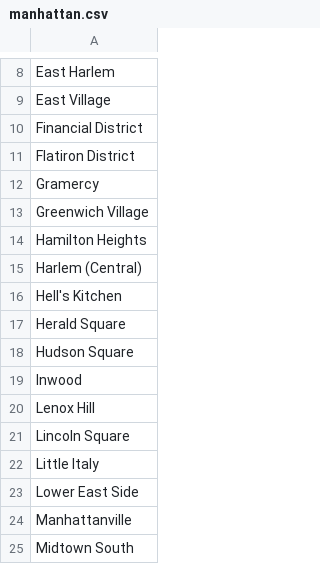
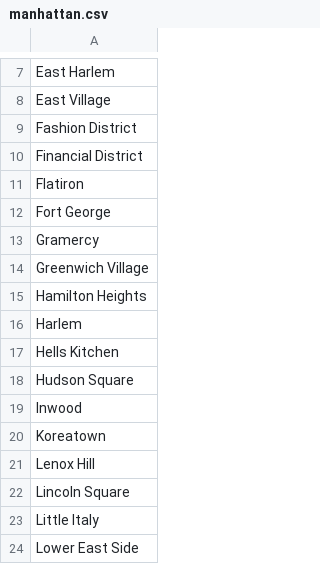
Before and after one commit to matildarehm/big-city, a CSV file: web-scrapers/boroughs/manhattan.csv, drawn as a sheet; only a part is shown, gaps mark what is left out; the shorter side is filled out with more unchanged rows; the diff covers the shown part only.

```diff
--- a/web-scrapers/boroughs/manhattan.csv
+++ b/web-scrapers/boroughs/manhattan.csv
@@ -9,4 +8,6 @@ East Harlem
 East Village
+Fashion District
 Financial District
-Flatiron District
+Flatiron
+Fort George
 Gramercy
@@ -14,7 +15,7 @@ Greenwich Village
 Hamilton Heights
-Harlem (Central)
-Hell's Kitchen
-Herald Square
+Harlem
+Hells Kitchen
 Hudson Square
 Inwood
+Koreatown
 Lenox Hill
```
Also changed, not shown: 8 added rows and 4 removed rows elsewhere in this file, web-scrapers/boroughs/brooklyn.csv, 4 other files.
